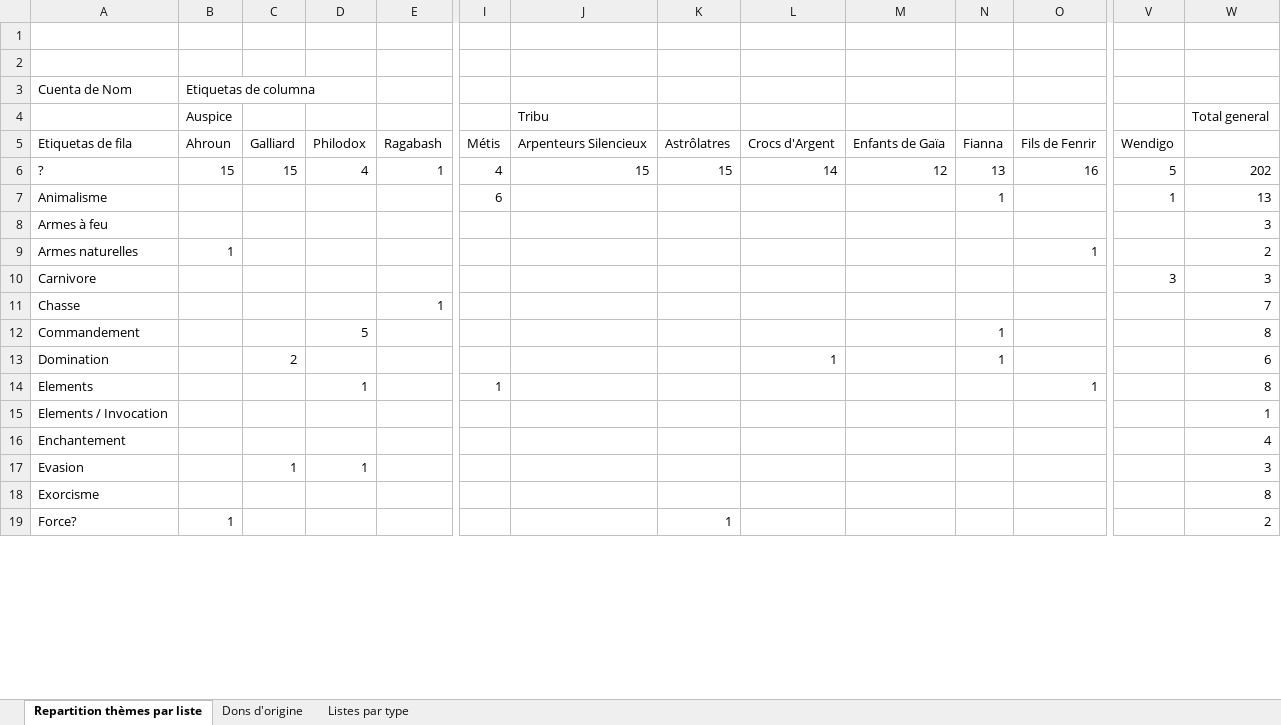
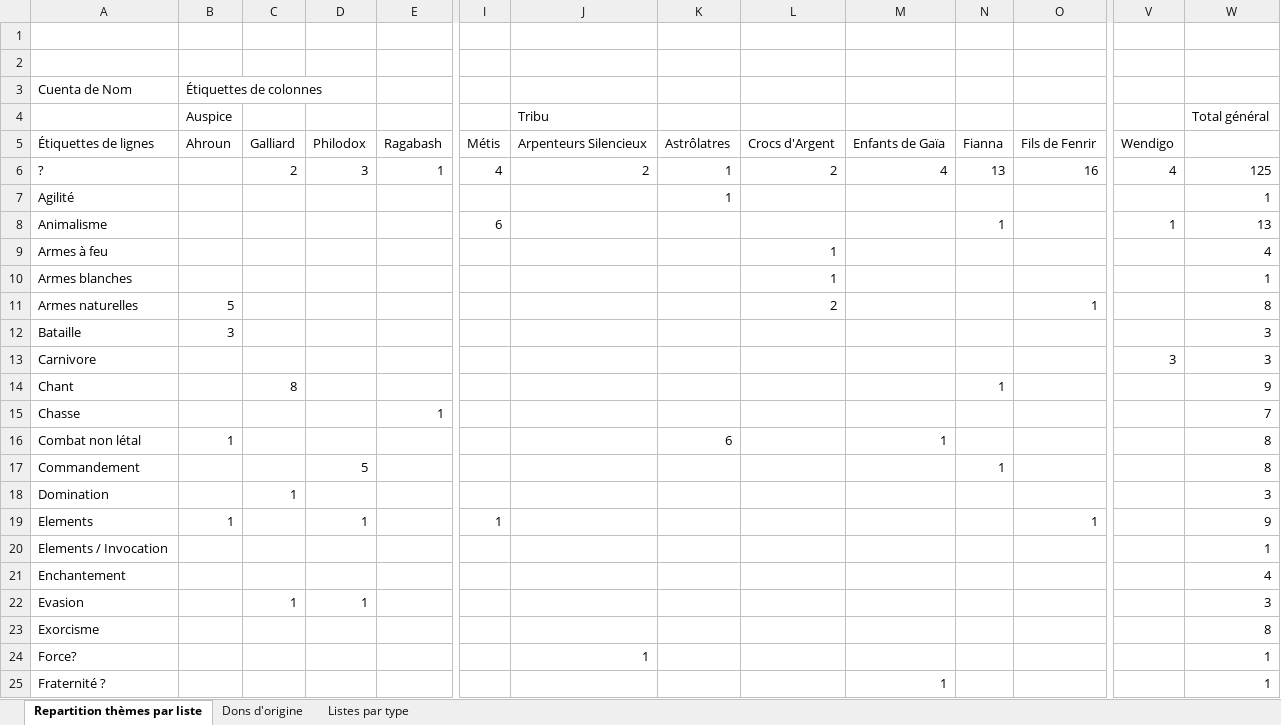
Before and after one commit to Bertolen/Test, an Excel workbook: Liste de dons LG Apocalypse.xlsx, sheet Repartition thèmes par liste, drawn as a sheet; only a part is shown, gaps mark what is left out; values as stored, in another font and other column widths than the file's, no borders; addresses are those after the commit; rows hold the shown columns only; the diff covers the shown part only; the diff names each change by its address in the sheet, - before the commit and + after, or states it on an @@ line.

```diff
--- a/Liste de dons LG Apocalypse.xlsx (sheet Repartition thèmes par liste)
+++ b/Liste de dons LG Apocalypse.xlsx (sheet Repartition thèmes par liste)
-B3 (Auspice): Etiquetas de columna
+B3 (Auspice): Étiquettes de colonnes
-W4: Total general
+W4: Total général
-A5: Etiquetas de fila
+A5: Étiquettes de lignes
-B6 (Auspice): 15
+B6 (Auspice): (empty)
-C6: 15
+C6: 2
-D6: 4
+D6: 3
-J6 (Tribu): 15
+J6 (Tribu): 2
-K6: 15
+K6: 1
-L6: 14
+L6: 2
-M6: 12
+M6: 4
-V6: 5
+V6: 4
-W6 (Total général): 202
+W6 (Total général): 125
+row 7: Agilité |  |  |  |  |  |  | 1 |  |  |  |  |  | 1
-L9: (empty)
+L9: 1
-W9 (Total général): 3
+W9 (Total général): 4
+row 10: Armes blanches |  |  |  |  |  |  |  | 1 |  |  |  |  | 1
-B11 (Auspice): 1
+B11 (Auspice): 5
-L11: (empty)
+L11: 2
-W11 (Total général): 2
+W11 (Total général): 8
+row 12: Bataille | 3 |  |  |  |  |  |  |  |  |  |  |  | 3
+row 14: Chant |  | 8 |  |  |  |  |  |  |  | 1 |  |  | 9
+row 16: Combat non létal | 1 |  |  |  |  |  | 6 |  | 1 |  |  |  | 8
-C18: 2
+C18: 1
-L18: 1
+L18: (empty)
-N18: 1
+N18: (empty)
-W18 (Total général): 6
+W18 (Total général): 3
-B19 (Auspice): (empty)
+B19 (Auspice): 1
-W19 (Total général): 8
+W19 (Total général): 9
-B24 (Auspice): 1
+B24 (Auspice): (empty)
-J24 (Tribu): (empty)
+J24 (Tribu): 1
-K24: 1
+K24: (empty)
-W24 (Total général): 2
+W24 (Total général): 1
+row 25: Fraternité ? |  |  |  |  |  |  |  |  | 1 |  |  |  | 1
```
Also changed, not shown: 9 added rows and 33 edited cells elsewhere in this sheet, sheet Dons d'origine, sheet Listes par type, formulas that keep their value, hidden cells.
